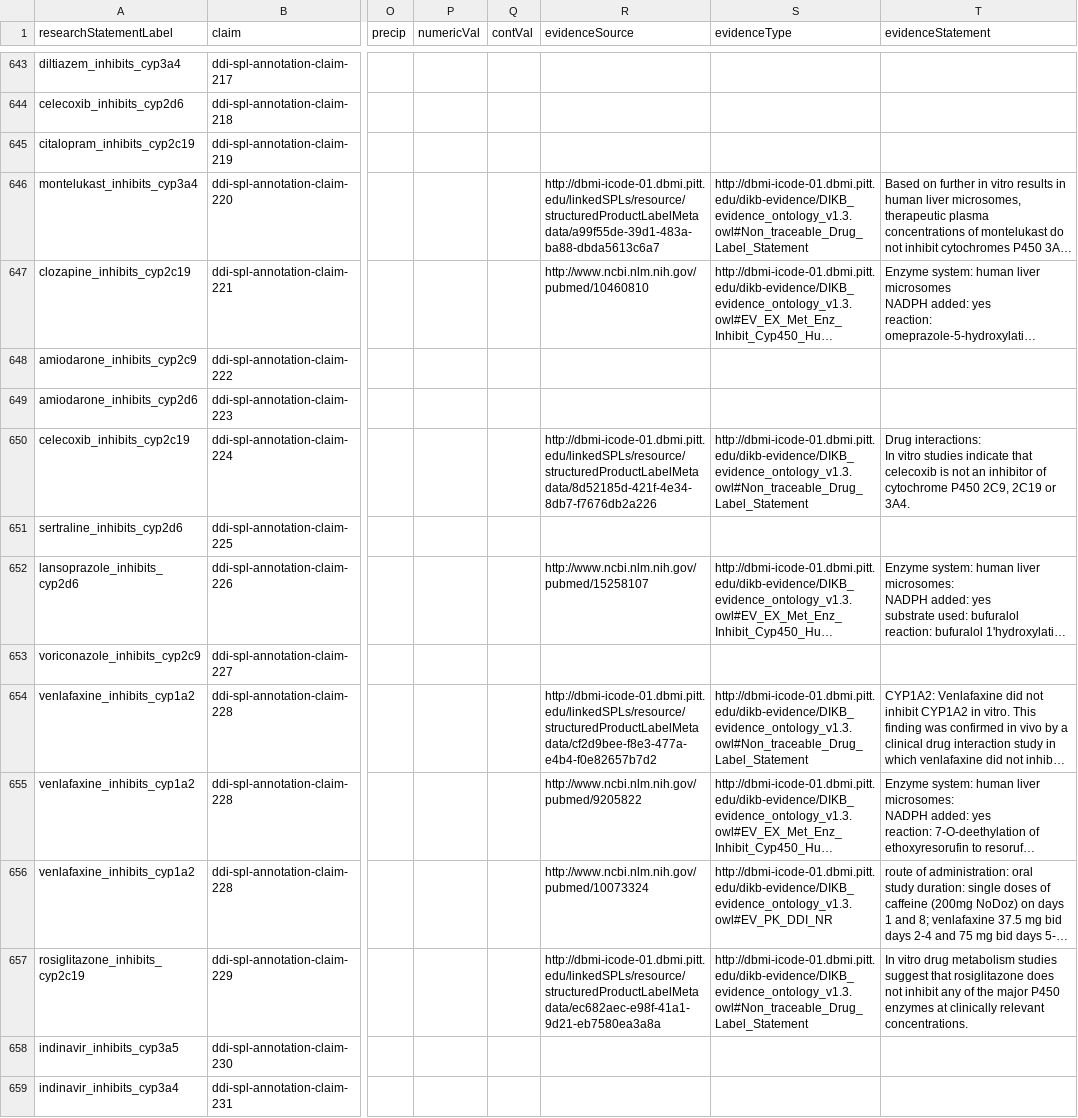
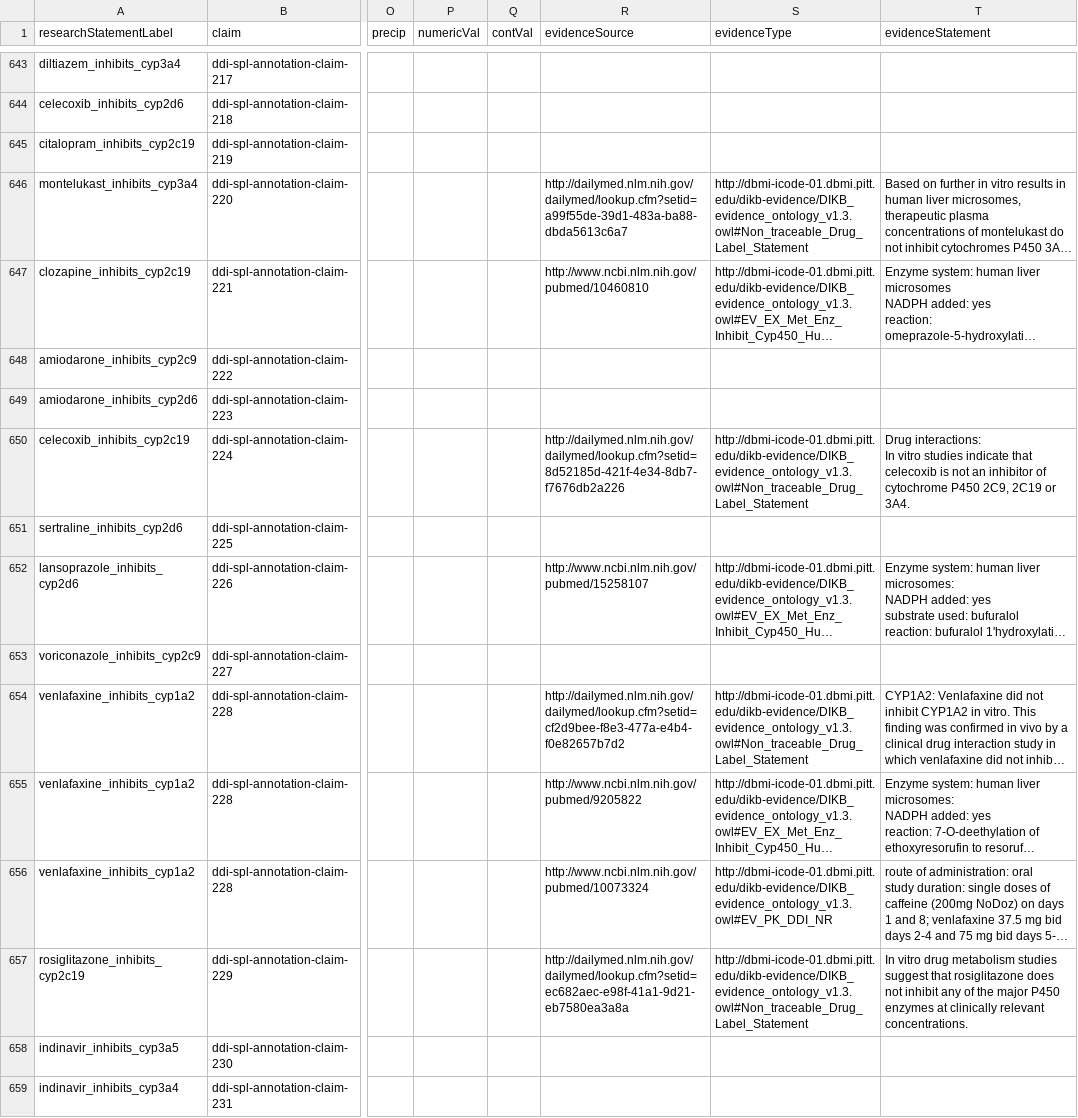
Before and after one commit to dbmi-pitt/DIKB-Micropublication, a TSV file: data/mp-graphs/processed-dikb-ddis.tsv, drawn as a sheet; only a part is shown, gaps mark what is left out; long unchanged cells end in …; the diff covers the shown part only; the diff names each change by its address in the sheet, - before the commit and + after, or states it on an @@ line.

Commit message:
add hasSource to dailymed resources

```diff
--- a/data/mp-graphs/processed-dikb-ddis.tsv
+++ b/data/mp-graphs/processed-dikb-ddis.tsv
-R646 (evidenceSource): http://dbmi-icode-01.dbmi.pitt.edu/linkedSPLs/resource/structuredProductLabelMetadata/a99f55de-39d1-483a-ba88-dbda5613c6a7
+R646 (evidenceSource): http://dailymed.nlm.nih.gov/dailymed/lookup.cfm?setid=a99f55de-39d1-483a-ba88-dbda5613c6a7
-R650 (evidenceSource): http://dbmi-icode-01.dbmi.pitt.edu/linkedSPLs/resource/structuredProductLabelMetadata/8d52185d-421f-4e34-8db7-f7676db2a226
+R650 (evidenceSource): http://dailymed.nlm.nih.gov/dailymed/lookup.cfm?setid=8d52185d-421f-4e34-8db7-f7676db2a226
-R654 (evidenceSource): http://dbmi-icode-01.dbmi.pitt.edu/linkedSPLs/resource/structuredProductLabelMetadata/cf2d9bee-f8e3-477a-e4b4-f0e82657b7d2
+R654 (evidenceSource): http://dailymed.nlm.nih.gov/dailymed/lookup.cfm?setid=cf2d9bee-f8e3-477a-e4b4-f0e82657b7d2
-R657 (evidenceSource): http://dbmi-icode-01.dbmi.pitt.edu/linkedSPLs/resource/structuredProductLabelMetadata/ec682aec-e98f-41a1-9d21-eb7580ea3a8a
+R657 (evidenceSource): http://dailymed.nlm.nih.gov/dailymed/lookup.cfm?setid=ec682aec-e98f-41a1-9d21-eb7580ea3a8a
```
Also changed, not shown: 178 edited cells elsewhere in this file, 3 other files.
